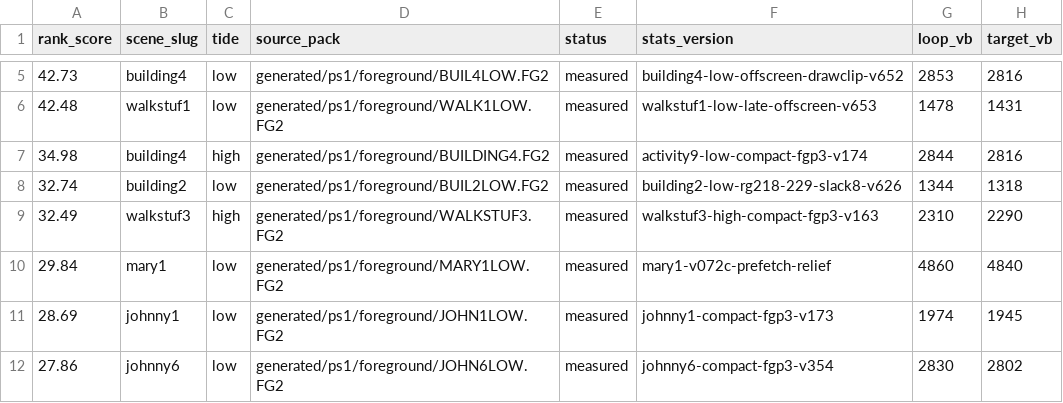
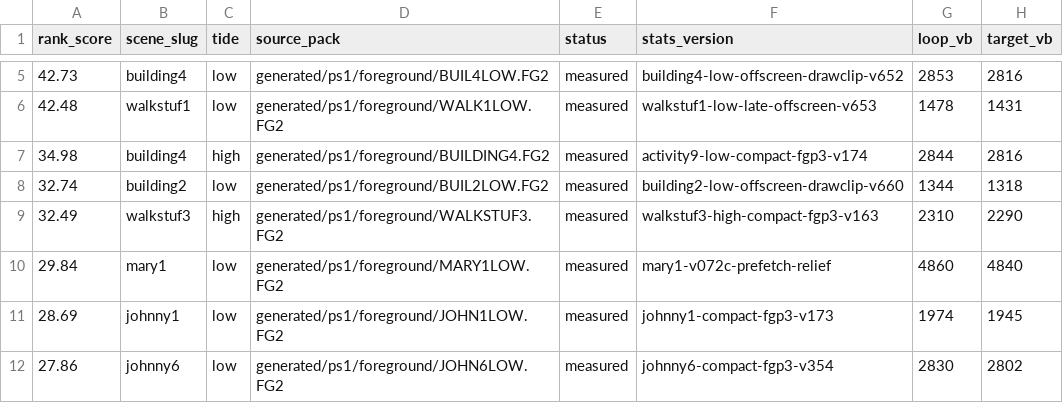
Before and after one commit to huntergdavis/johnny-castaway-ps1, a CSV file: docs/ps1/performance-preprocess-opportunities.csv, drawn as a sheet; only a part is shown, gaps mark what is left out; the diff names each change by its address in the sheet, - before the commit and + after, or states it on an @@ line.

```diff
--- a/docs/ps1/performance-preprocess-opportunities.csv
+++ b/docs/ps1/performance-preprocess-opportunities.csv
-F8 (stats_version): building2-low-rg218-229-slack8-v626
+F8 (stats_version): building2-low-offscreen-drawclip-v660
```
Also changed, not shown: docs/ps1/performance-scene-matrix.csv, 18 other files.
